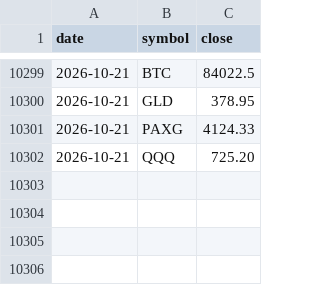
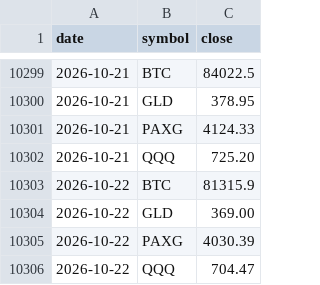
Before and after one commit to juliantorrespr-afk/quant-lab-data, a CSV file: data/daily.csv, drawn as a sheet; only a part is shown, gaps mark what is left out; the diff names each change by its address in the sheet, - before the commit and + after, or states it on an @@ line.

```diff
--- a/data/daily.csv
+++ b/data/daily.csv
+row 10303: 2026-10-22 | BTC | 81315.9
+row 10304: 2026-10-22 | GLD | 369.00
+row 10305: 2026-10-22 | PAXG | 4030.39
+row 10306: 2026-10-22 | QQQ | 704.47
```
Also changed, not shown: 3 other files.
